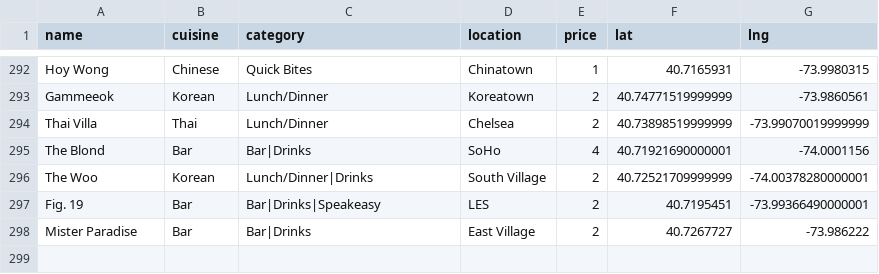
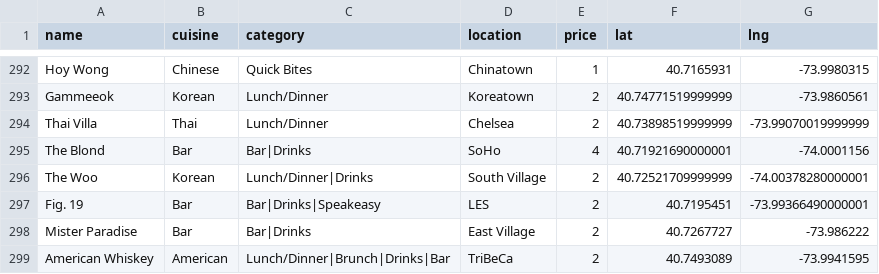
Before and after one commit to clawang/bon-viveur, a CSV file: static/media/Restaurants.eea7fddd.csv (was static/media/Restaurants.6ad4c8df.csv), drawn as a sheet; only a part is shown, gaps mark what is left out; the diff names each change by its address in the sheet, - before the commit and + after, or states it on an @@ line.

```diff
--- a/static/media/Restaurants.6ad4c8df.csv
+++ b/static/media/Restaurants.eea7fddd.csv
+row 299: American Whiskey | American | Lunch/Dinner|Brunch|Drinks|Bar | TriBeCa | 2 | 40.7493089 | -73.9941595
```
Also changed, not shown: 6 other files.
